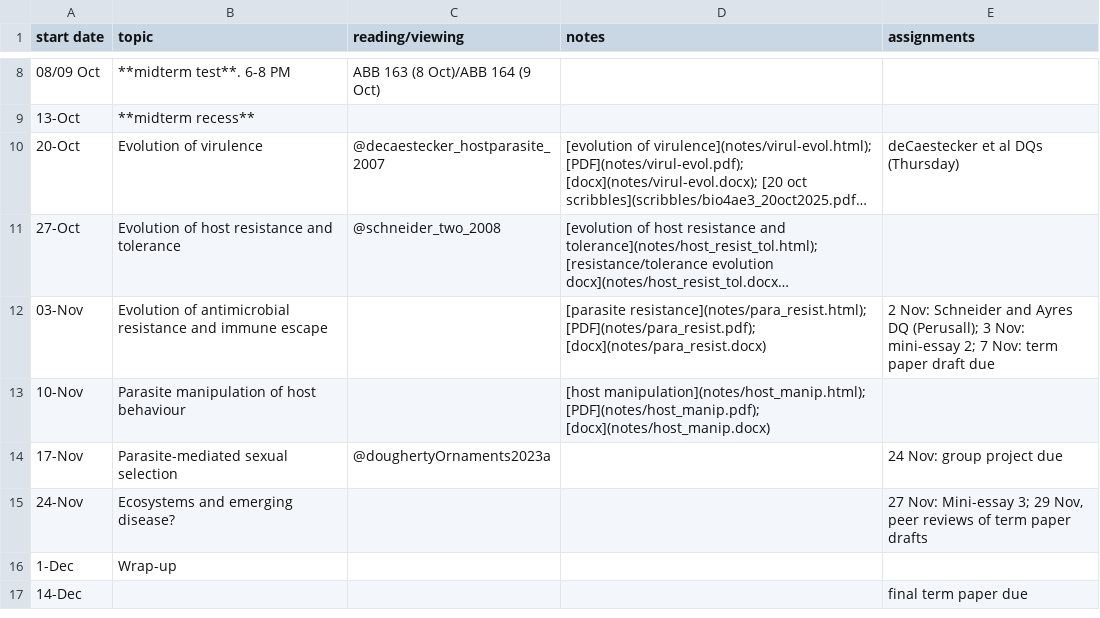
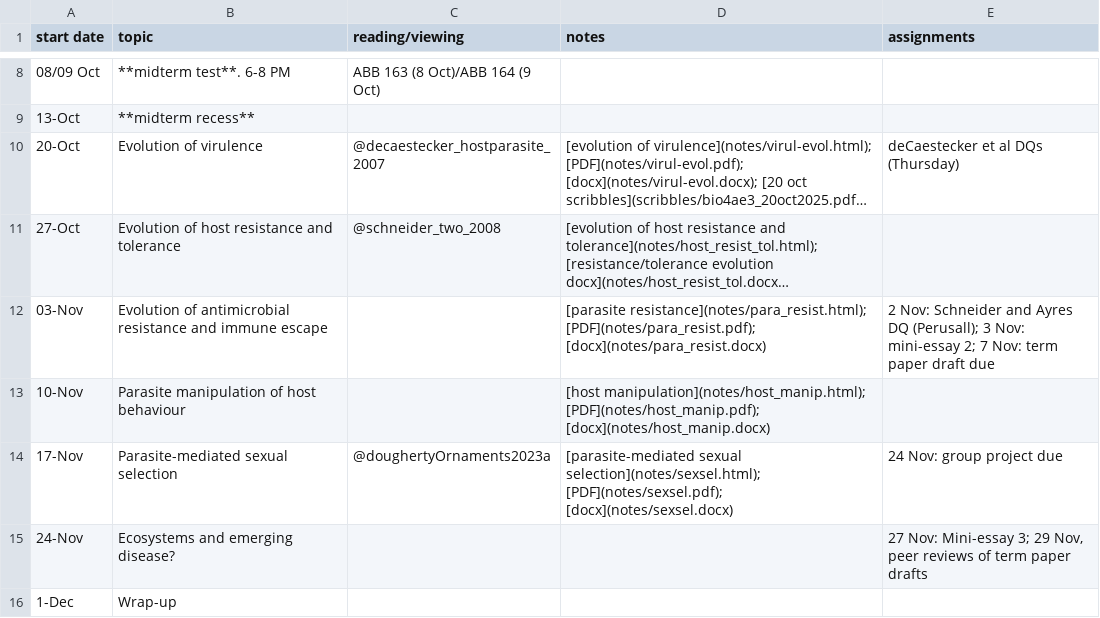
Before and after one commit to bbolker/bio4ae3, a CSV file: sched.csv, drawn as a sheet; only a part is shown, gaps mark what is left out; the shorter side is filled out with more unchanged rows; long unchanged cells end in ….

Commit message:
sexsel notes on sched

```diff
--- a/sched.csv
+++ b/sched.csv
@@ -13,3 +13,3 @@ start date,topic,reading/viewing,notes,assignments
 10-Nov,Parasite manipulation of host behaviour,,[host manipulation](notes/host_manip.html); [PDF](notes/host_manip.pdf); [docx](notes/host_manip.docx)
-17-Nov,Parasite-mediated sexual selection,@doughertyOrnaments2023a,,24 Nov: group project due
+17-Nov,Parasite-mediated sexual selection,@doughertyOrnaments2023a,[parasite-mediated sexual selection](notes/sexsel.html); [PDF](notes/sexsel.pdf); [docx](notes/sexsel.docx),24 Nov: group project due
 24-Nov,Ecosystems and emerging disease?,,,"27 Nov: Mini-essay 3; 29 Nov, peer reviews of term paper drafts"
```
Also changed, not shown: 2 other files.
